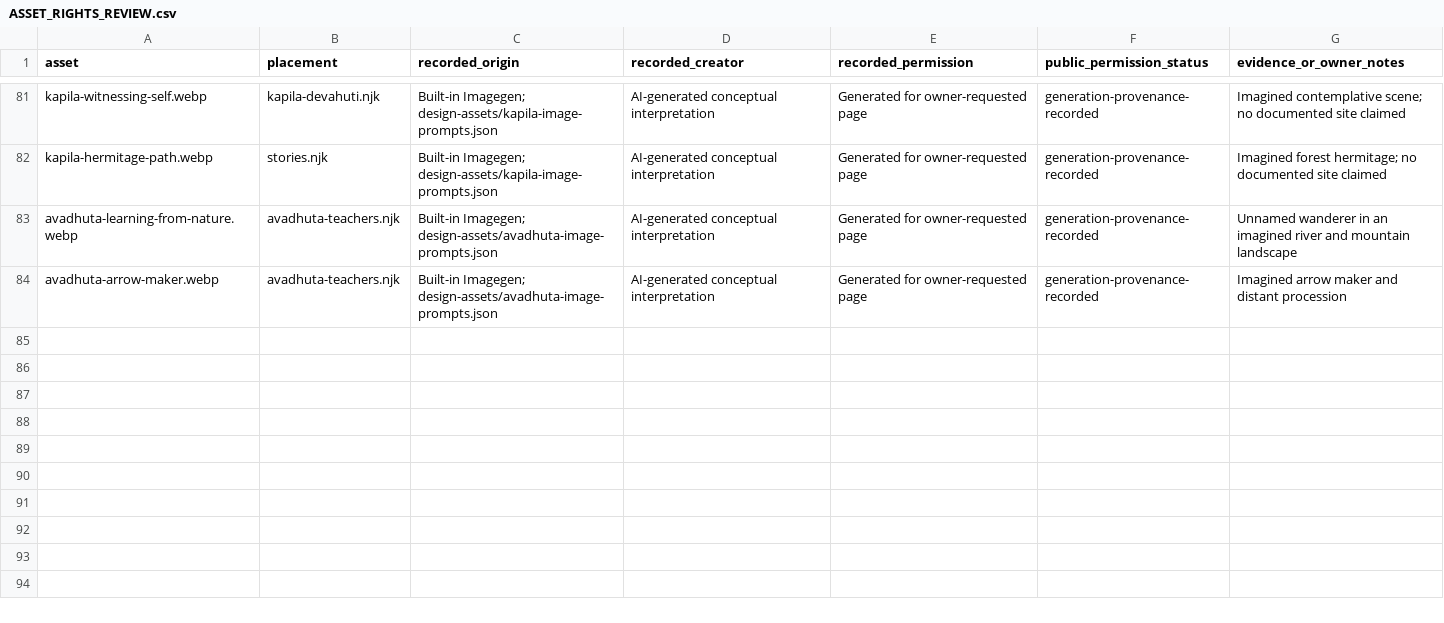
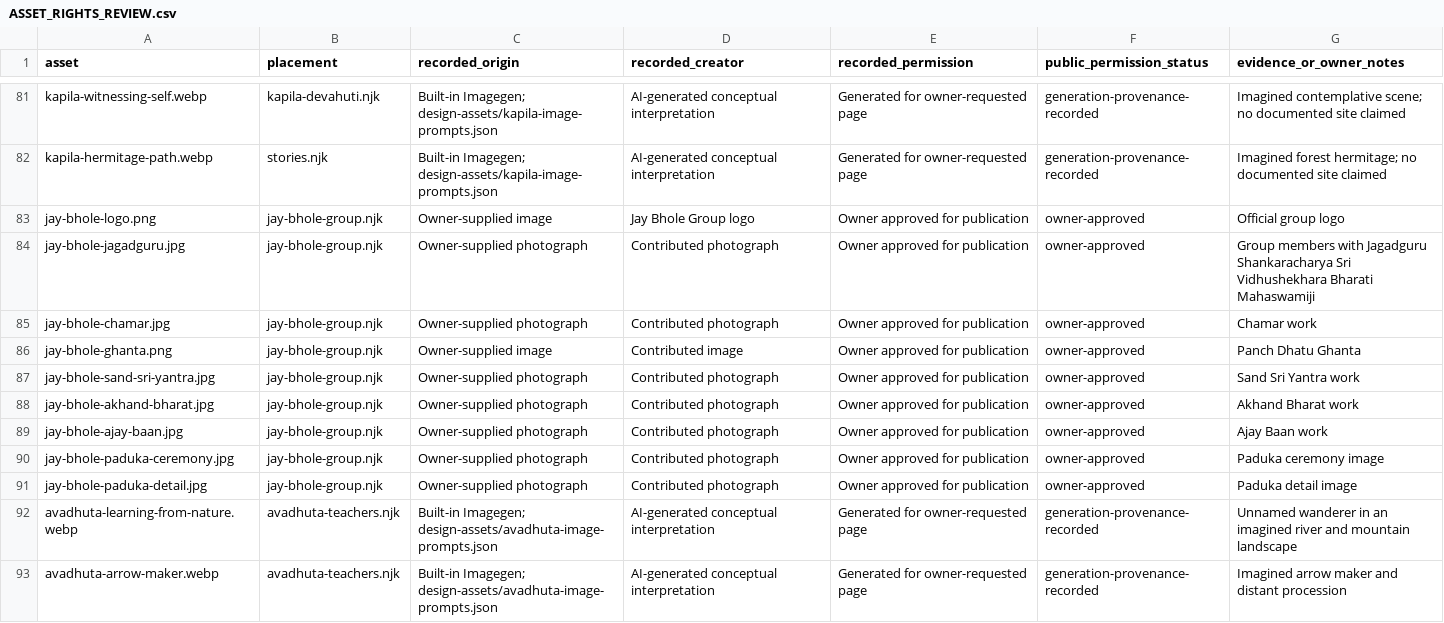
Before and after one commit to VivekPatel-21/sanatan-heritage, a CSV file: docs/ASSET_RIGHTS_REVIEW.csv, drawn as a sheet; only a part is shown, gaps mark what is left out.

Commit message:
Add Jay Bhole Group Ahmedabad archive

```diff
--- a/docs/ASSET_RIGHTS_REVIEW.csv
+++ b/docs/ASSET_RIGHTS_REVIEW.csv
@@ -82,2 +82,11 @@ kapila-witnessing-self.webp,kapila-devahuti.njk,Built-in Imagegen; design-assets
 kapila-hermitage-path.webp,stories.njk,Built-in Imagegen; design-assets/kapila-image-prompts.json,AI-generated conceptual interpretation,Generated for owner-requested page,generation-provenance-recorded,Imagined forest hermitage; no documented site claimed
+jay-bhole-logo.png,jay-bhole-group.njk,Owner-supplied image,Jay Bhole Group logo,Owner approved for publication,owner-approved,Official group logo
+jay-bhole-jagadguru.jpg,jay-bhole-group.njk,Owner-supplied photograph,Contributed photograph,Owner approved for publication,owner-approved,Group members with Jagadguru Shankaracharya Sri Vidhushekhara Bharati Mahaswamiji
+jay-bhole-chamar.jpg,jay-bhole-group.njk,Owner-supplied photograph,Contributed photograph,Owner approved for publication,owner-approved,Chamar work
+jay-bhole-ghanta.png,jay-bhole-group.njk,Owner-supplied image,Contributed image,Owner approved for publication,owner-approved,Panch Dhatu Ghanta
+jay-bhole-sand-sri-yantra.jpg,jay-bhole-group.njk,Owner-supplied photograph,Contributed photograph,Owner approved for publication,owner-approved,Sand Sri Yantra work
+jay-bhole-akhand-bharat.jpg,jay-bhole-group.njk,Owner-supplied photograph,Contributed photograph,Owner approved for publication,owner-approved,Akhand Bharat work
+jay-bhole-ajay-baan.jpg,jay-bhole-group.njk,Owner-supplied photograph,Contributed photograph,Owner approved for publication,owner-approved,Ajay Baan work
+jay-bhole-paduka-ceremony.jpg,jay-bhole-group.njk,Owner-supplied photograph,Contributed photograph,Owner approved for publication,owner-approved,Paduka ceremony image
+jay-bhole-paduka-detail.jpg,jay-bhole-group.njk,Owner-supplied photograph,Contributed photograph,Owner approved for publication,owner-approved,Paduka detail image
 avadhuta-learning-from-nature.webp,avadhuta-teachers.njk,Built-in Imagegen; design-assets/avadhuta-image-prompts.json,AI-generated conceptual interpretation,Generated for owner-requested page,generation-provenance-recorded,Unnamed wanderer in an imagined river and mountain landscape
```
Also changed, not shown: 16 other files.
